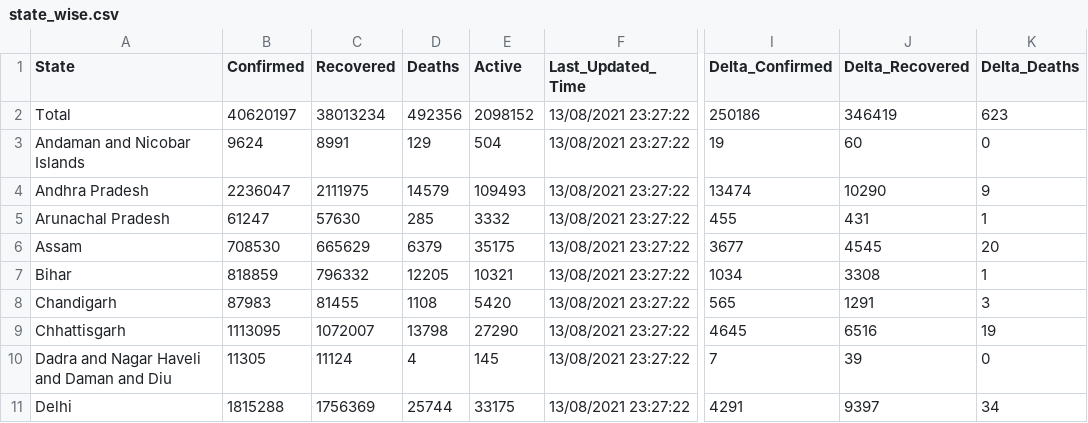
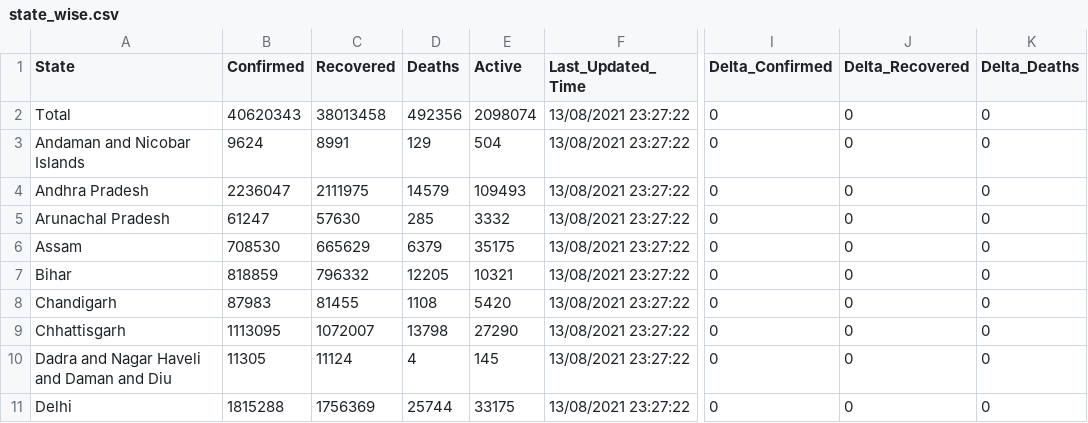
Before and after one commit to abhiramr/covid19bharat_data, a CSV file: csv/latest/state_wise.csv, drawn as a sheet; only a part is shown, gaps mark what is left out; the diff covers the shown part only; the diff names each change by its address in the sheet, - before the commit and + after, or states it on an @@ line.

```diff
--- a/csv/latest/state_wise.csv
+++ b/csv/latest/state_wise.csv
-B2 (Confirmed): 40620197
+B2 (Confirmed): 40620343
-C2 (Recovered): 38013234
+C2 (Recovered): 38013458
-E2 (Active): 2098152
+E2 (Active): 2098074
-I2 (Delta_Confirmed): 250186
+I2 (Delta_Confirmed): 0
-J2 (Delta_Recovered): 346419
+J2 (Delta_Recovered): 0
-K2 (Delta_Deaths): 623
+K2 (Delta_Deaths): 0
-I3 (Delta_Confirmed): 19
+I3 (Delta_Confirmed): 0
-J3 (Delta_Recovered): 60
+J3 (Delta_Recovered): 0
-I4 (Delta_Confirmed): 13474
+I4 (Delta_Confirmed): 0
-J4 (Delta_Recovered): 10290
+J4 (Delta_Recovered): 0
-K4 (Delta_Deaths): 9
+K4 (Delta_Deaths): 0
-I5 (Delta_Confirmed): 455
+I5 (Delta_Confirmed): 0
-J5 (Delta_Recovered): 431
+J5 (Delta_Recovered): 0
-K5 (Delta_Deaths): 1
+K5 (Delta_Deaths): 0
-I6 (Delta_Confirmed): 3677
+I6 (Delta_Confirmed): 0
-J6 (Delta_Recovered): 4545
+J6 (Delta_Recovered): 0
-K6 (Delta_Deaths): 20
+K6 (Delta_Deaths): 0
-I7 (Delta_Confirmed): 1034
+I7 (Delta_Confirmed): 0
-J7 (Delta_Recovered): 3308
+J7 (Delta_Recovered): 0
-K7 (Delta_Deaths): 1
+K7 (Delta_Deaths): 0
-I8 (Delta_Confirmed): 565
+I8 (Delta_Confirmed): 0
-J8 (Delta_Recovered): 1291
+J8 (Delta_Recovered): 0
-K8 (Delta_Deaths): 3
+K8 (Delta_Deaths): 0
-I9 (Delta_Confirmed): 4645
+I9 (Delta_Confirmed): 0
-J9 (Delta_Recovered): 6516
+J9 (Delta_Recovered): 0
-K9 (Delta_Deaths): 19
+K9 (Delta_Deaths): 0
-I10 (Delta_Confirmed): 7
+I10 (Delta_Confirmed): 0
-J10 (Delta_Recovered): 39
+J10 (Delta_Recovered): 0
-I11 (Delta_Confirmed): 4291
+I11 (Delta_Confirmed): 0
-J11 (Delta_Recovered): 9397
+J11 (Delta_Recovered): 0
-K11 (Delta_Deaths): 34
+K11 (Delta_Deaths): 0
```
Also changed, not shown: 77 edited cells elsewhere in this file, csv/latest/case_time_series.csv, csv/latest/district_wise.csv, 14 other files.
